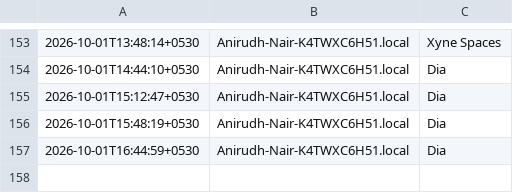
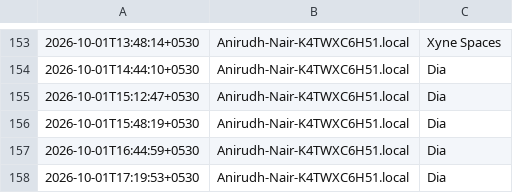
Before and after one commit to anirnair/daymeter, a TSV file: dashboard/public/foreground-samples.tsv, drawn as a sheet; only a part is shown, gaps mark what is left out; the diff names each change by its address in the sheet, - before the commit and + after, or states it on an @@ line.

```diff
--- a/dashboard/public/foreground-samples.tsv
+++ b/dashboard/public/foreground-samples.tsv
+row 158: 2026-10-01T17:19:53+0530 | Anirudh-Nair-K4TWXC6H51.local | Dia
```
Also changed, not shown: dashboard/foreground-samples.tsv, foreground-samples.tsv, 3 other files.
